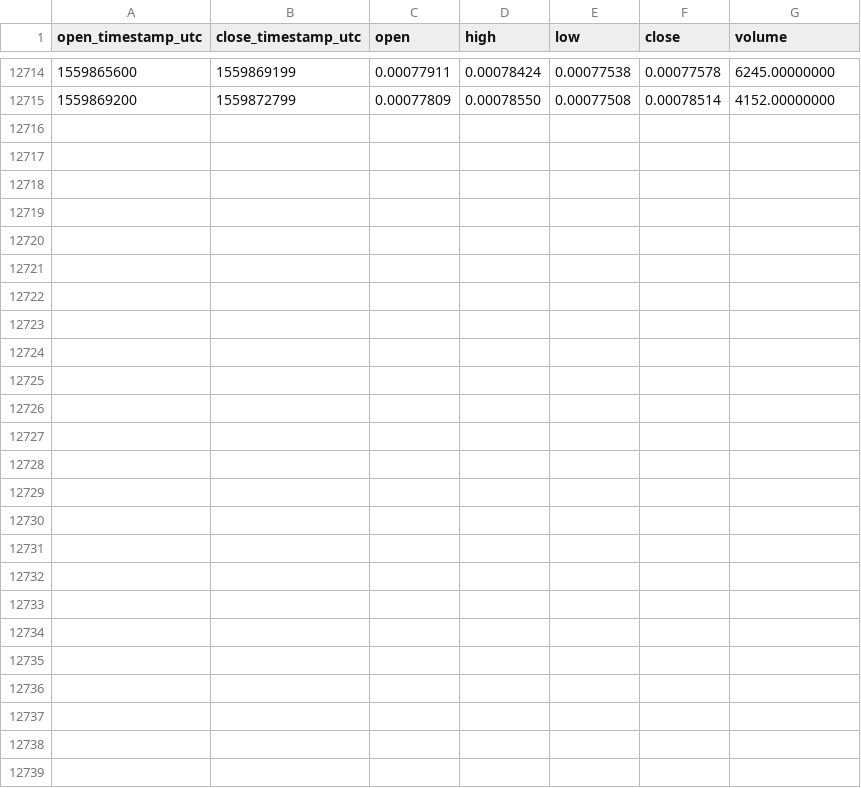
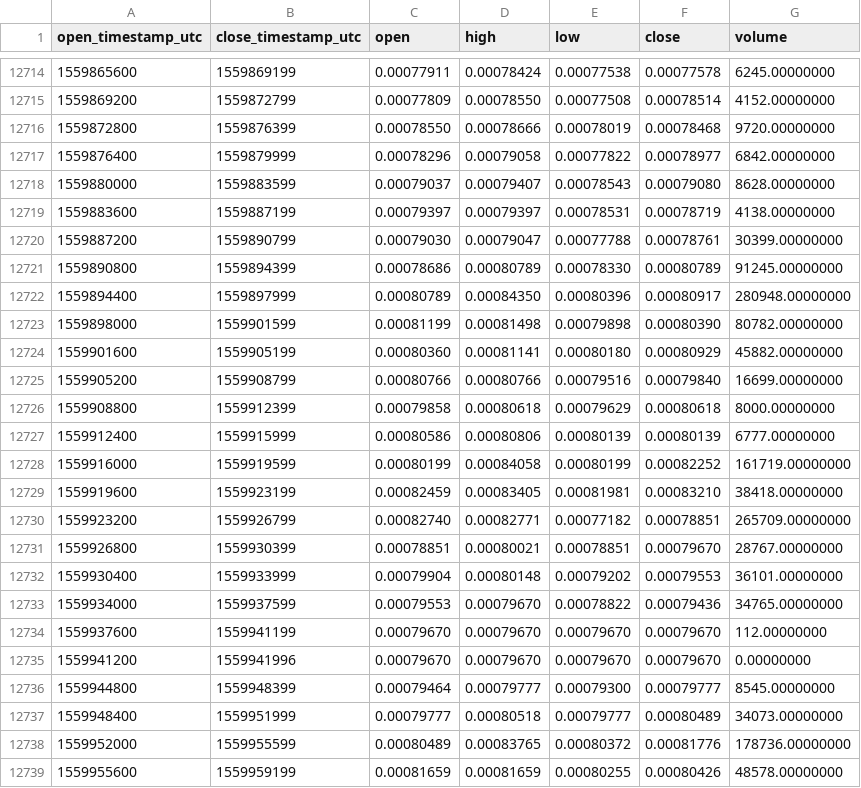
Before and after one commit to cryptobigbro/binance-ELFETH, a CSV file: binance-ELFETH-1h.csv, drawn as a sheet; only a part is shown, gaps mark what is left out; the diff names each change by its address in the sheet, - before the commit and + after, or states it on an @@ line.

Commit message:
Update OHLCV data.

```diff
--- a/binance-ELFETH-1h.csv
+++ b/binance-ELFETH-1h.csv
+row 12716: 1559872800 | 1559876399 | 0.00078550 | 0.00078666 | 0.00078019 | 0.00078468 | 9720.00000000
+row 12717: 1559876400 | 1559879999 | 0.00078296 | 0.00079058 | 0.00077822 | 0.00078977 | 6842.00000000
+row 12718: 1559880000 | 1559883599 | 0.00079037 | 0.00079407 | 0.00078543 | 0.00079080 | 8628.00000000
+row 12719: 1559883600 | 1559887199 | 0.00079397 | 0.00079397 | 0.00078531 | 0.00078719 | 4138.00000000
+row 12720: 1559887200 | 1559890799 | 0.00079030 | 0.00079047 | 0.00077788 | 0.00078761 | 30399.00000000
+row 12721: 1559890800 | 1559894399 | 0.00078686 | 0.00080789 | 0.00078330 | 0.00080789 | 91245.00000000
+row 12722: 1559894400 | 1559897999 | 0.00080789 | 0.00084350 | 0.00080396 | 0.00080917 | 280948.00000000
+row 12723: 1559898000 | 1559901599 | 0.00081199 | 0.00081498 | 0.00079898 | 0.00080390 | 80782.00000000
+row 12724: 1559901600 | 1559905199 | 0.00080360 | 0.00081141 | 0.00080180 | 0.00080929 | 45882.00000000
+row 12725: 1559905200 | 1559908799 | 0.00080766 | 0.00080766 | 0.00079516 | 0.00079840 | 16699.00000000
+row 12726: 1559908800 | 1559912399 | 0.00079858 | 0.00080618 | 0.00079629 | 0.00080618 | 8000.00000000
+row 12727: 1559912400 | 1559915999 | 0.00080586 | 0.00080806 | 0.00080139 | 0.00080139 | 6777.00000000
+row 12728: 1559916000 | 1559919599 | 0.00080199 | 0.00084058 | 0.00080199 | 0.00082252 | 161719.00000000
+row 12729: 1559919600 | 1559923199 | 0.00082459 | 0.00083405 | 0.00081981 | 0.00083210 | 38418.00000000
+row 12730: 1559923200 | 1559926799 | 0.00082740 | 0.00082771 | 0.00077182 | 0.00078851 | 265709.00000000
+row 12731: 1559926800 | 1559930399 | 0.00078851 | 0.00080021 | 0.00078851 | 0.00079670 | 28767.00000000
+row 12732: 1559930400 | 1559933999 | 0.00079904 | 0.00080148 | 0.00079202 | 0.00079553 | 36101.00000000
+row 12733: 1559934000 | 1559937599 | 0.00079553 | 0.00079670 | 0.00078822 | 0.00079436 | 34765.00000000
+row 12734: 1559937600 | 1559941199 | 0.00079670 | 0.00079670 | 0.00079670 | 0.00079670 | 112.00000000
+row 12735: 1559941200 | 1559941996 | 0.00079670 | 0.00079670 | 0.00079670 | 0.00079670 | 0.00000000
+row 12736: 1559944800 | 1559948399 | 0.00079464 | 0.00079777 | 0.00079300 | 0.00079777 | 8545.00000000
+row 12737: 1559948400 | 1559951999 | 0.00079777 | 0.00080518 | 0.00079777 | 0.00080489 | 34073.00000000
+row 12738: 1559952000 | 1559955599 | 0.00080489 | 0.00083765 | 0.00080372 | 0.00081776 | 178736.00000000
+row 12739: 1559955600 | 1559959199 | 0.00081659 | 0.00081659 | 0.00080255 | 0.00080426 | 48578.00000000
```
Also changed, not shown: binance-ELFETH-1d.csv.
